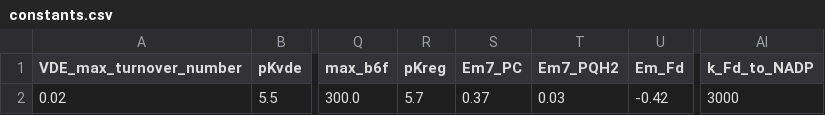
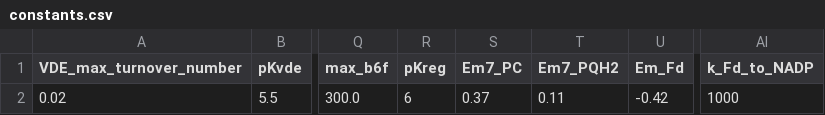
Before and after one commit to panpancui1230/photosynthesis_Brassica_napus, a CSV file: model/data/constants.csv, drawn as a sheet; only a part is shown, gaps mark what is left out; the diff names each change by its address in the sheet, - before the commit and + after, or states it on an @@ line.

```diff
--- a/model/data/constants.csv
+++ b/model/data/constants.csv
-R2 (pKreg): 5.7
+R2 (pKreg): 6
-T2 (Em7_PQH2): 0.03
+T2 (Em7_PQH2): 0.11
-AI2 (k_Fd_to_NADP): 3000
+AI2 (k_Fd_to_NADP): 1000
```
Also changed, not shown: model/data/initial_states.csv, 4 other files.
